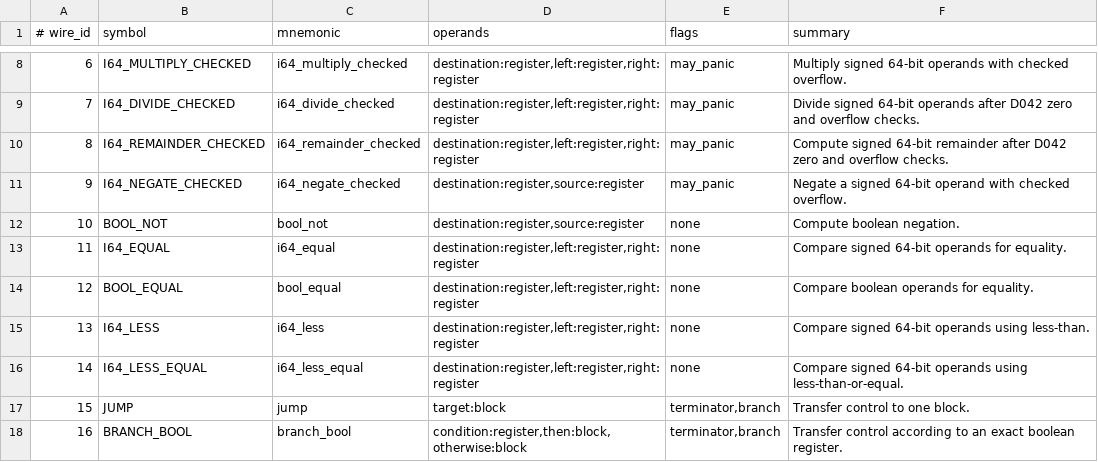
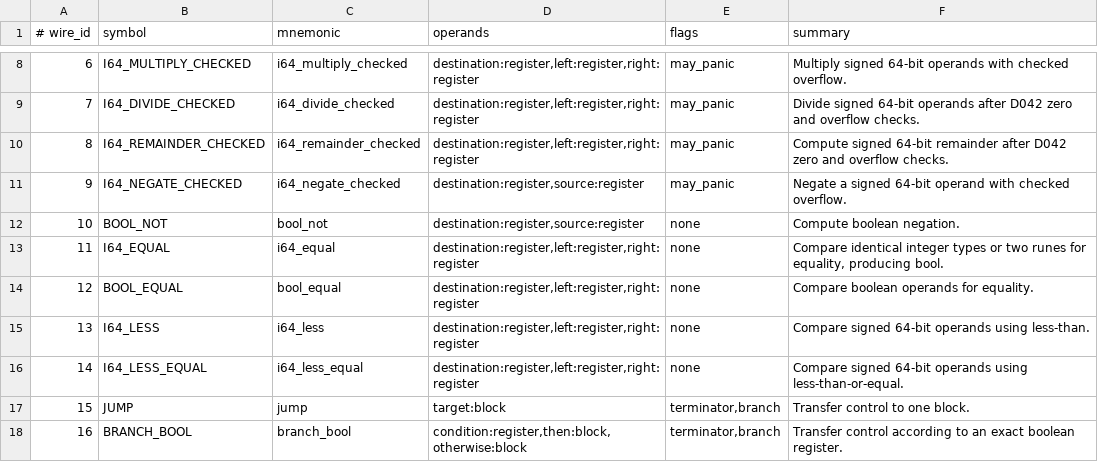
Before and after one commit to avacadorun-dev/marimay, a TSV file: bootstrap/tables/opcodes.tsv, drawn as a sheet; only a part is shown, gaps mark what is left out.

Commit message:
fix: support coherent rune equality across execution engines

```diff
--- a/bootstrap/tables/opcodes.tsv
+++ b/bootstrap/tables/opcodes.tsv
@@ -12,3 +12,3 @@
 10	BOOL_NOT	bool_not	destination:register,source:register	none	Compute boolean negation.
-11	I64_EQUAL	i64_equal	destination:register,left:register,right:register	none	Compare signed 64-bit operands for equality.
+11	I64_EQUAL	i64_equal	destination:register,left:register,right:register	none	Compare identical integer types or two runes for equality, producing bool.
 12	BOOL_EQUAL	bool_equal	destination:register,left:register,right:register	none	Compare boolean operands for equality.
```
Also changed, not shown: 20 other files.
